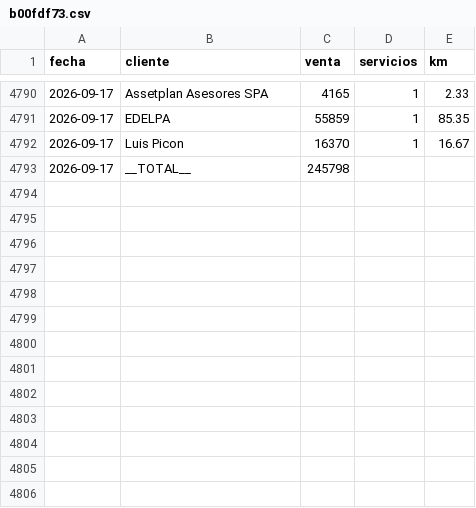
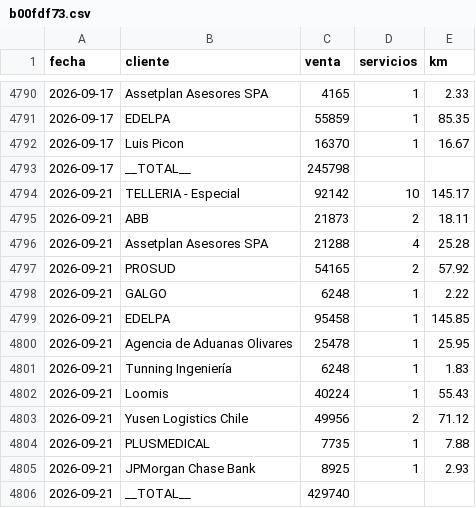
Before and after one commit to rubness007/qz-13a41abc58, a CSV file: b00fdf73.csv, drawn as a sheet; only a part is shown, gaps mark what is left out; the diff names each change by its address in the sheet, - before the commit and + after, or states it on an @@ line.

```diff
--- a/b00fdf73.csv
+++ b/b00fdf73.csv
+row 4794: 2026-09-21 | TELLERIA - Especial | 92142 | 10 | 145.17
+row 4795: 2026-09-21 | ABB | 21873 | 2 | 18.11
+row 4796: 2026-09-21 | Assetplan Asesores SPA | 21288 | 4 | 25.28
+row 4797: 2026-09-21 | PROSUD | 54165 | 2 | 57.92
+row 4798: 2026-09-21 | GALGO | 6248 | 1 | 2.22
+row 4799: 2026-09-21 | EDELPA | 95458 | 1 | 145.85
+row 4800: 2026-09-21 | Agencia de Aduanas Olivares | 25478 | 1 | 25.95
+row 4801: 2026-09-21 | Tunning Ingeniería | 6248 | 1 | 1.83
+row 4802: 2026-09-21 | Loomis | 40224 | 1 | 55.43
+row 4803: 2026-09-21 | Yusen Logistics Chile | 49956 | 2 | 71.12
+row 4804: 2026-09-21 | PLUSMEDICAL | 7735 | 1 | 7.88
+row 4805: 2026-09-21 | JPMorgan Chase Bank | 8925 | 1 | 2.93
+row 4806: 2026-09-21 | __TOTAL__ | 429740
```
Also changed, not shown: e2964fb4.csv.
